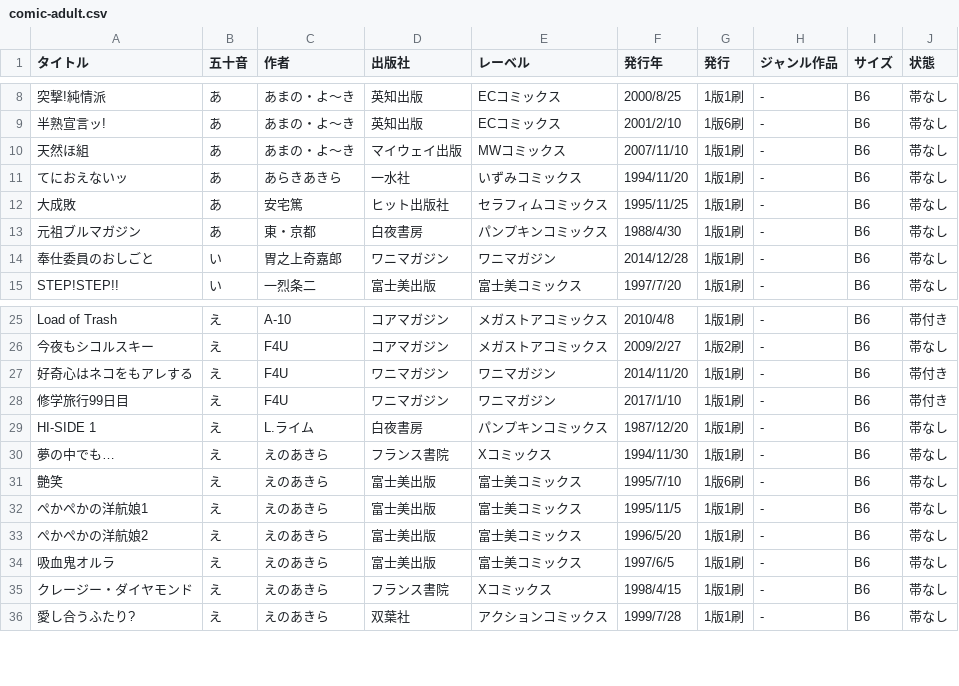
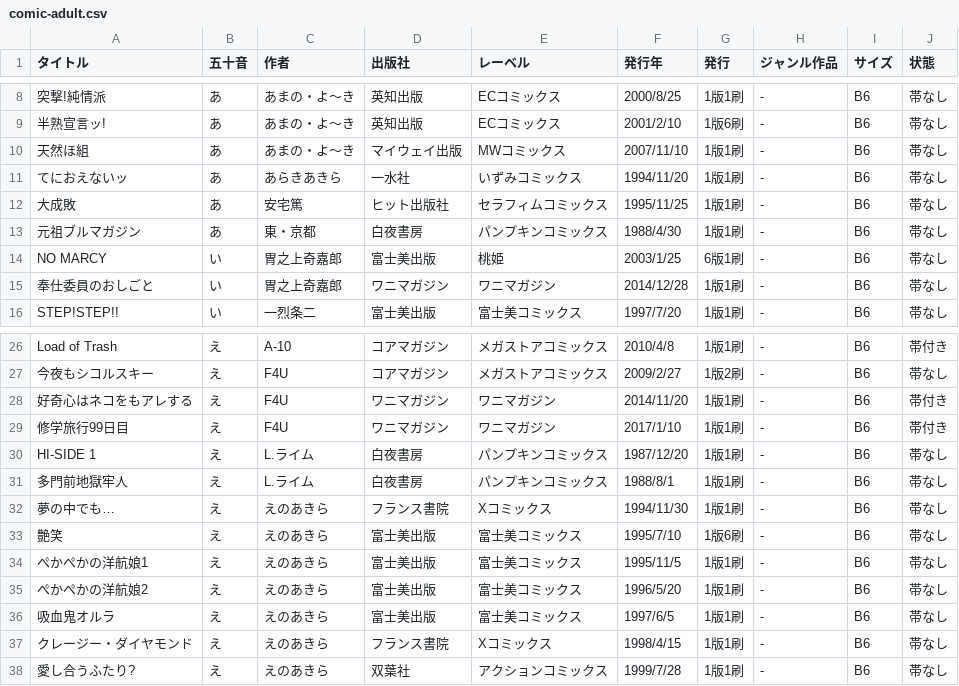
Before and after one commit to tutinoko364/collection-list, a CSV file: docs/table-file/comic/comic-adult.csv, drawn as a sheet; only a part is shown, gaps mark what is left out; the diff names each change by its address in the sheet, - before the commit and + after, or states it on an @@ line.

```diff
--- a/docs/table-file/comic/comic-adult.csv
+++ b/docs/table-file/comic/comic-adult.csv
+row 14: NO MARCY | い | 胃之上奇嘉郎 | 富士美出版 | 桃姫 | 2003/1/25 | 6版1刷 | - | B6 | 帯なし
+row 31: 多門前地獄牢人 | え | L.ライム | 白夜書房 | パンプキンコミックス | 1988/8/1 | 1版1刷 | - | B6 | 帯なし
```
Also changed, not shown: docs/table-file/comic/comic-ooban.csv, docs/table-file/comic/comic-young.csv, 16 other files.
